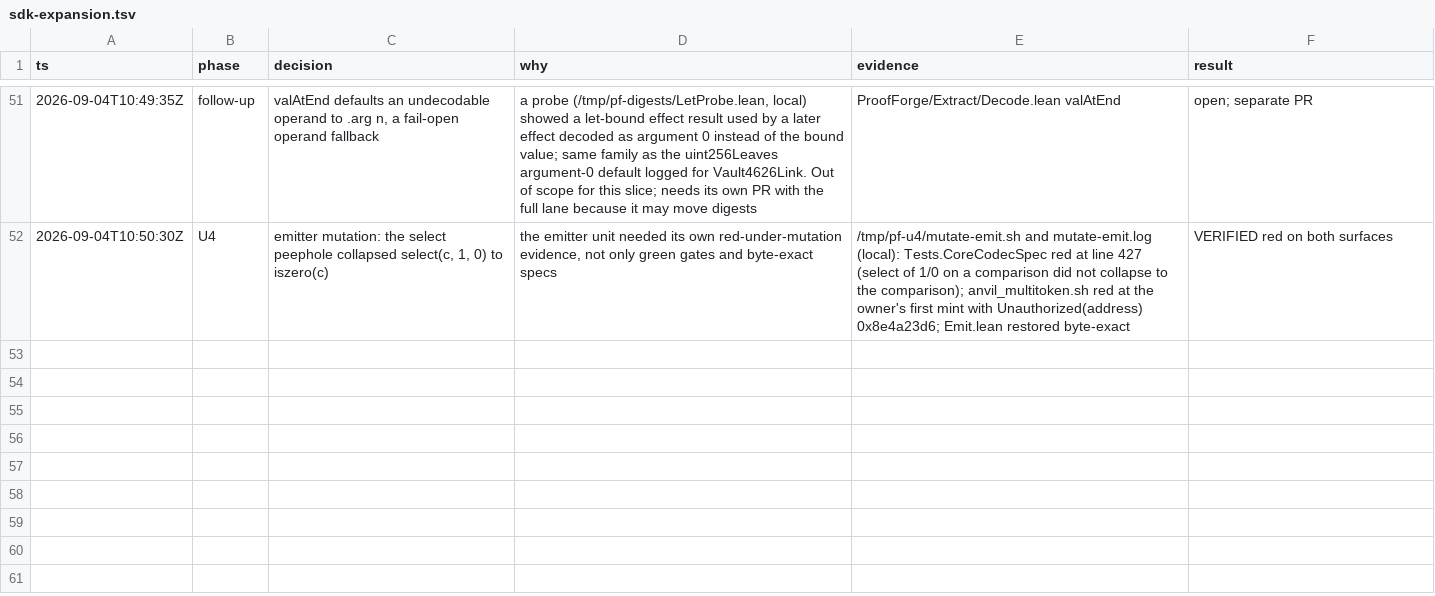
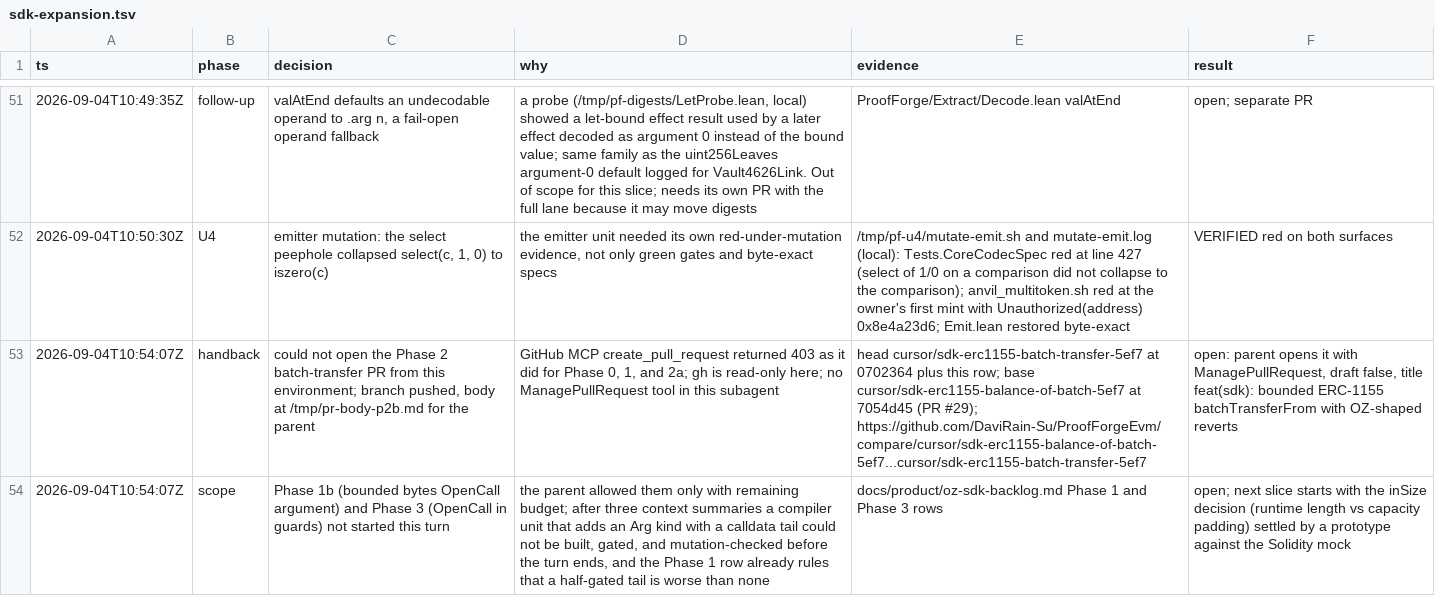
Before and after one commit to DaviRain-Su/ProofForgeEvm, a TSV file: docs/decisions/sdk-expansion.tsv, drawn as a sheet; only a part is shown, gaps mark what is left out; the diff names each change by its address in the sheet, - before the commit and + after, or states it on an @@ line.

```diff
--- a/docs/decisions/sdk-expansion.tsv
+++ b/docs/decisions/sdk-expansion.tsv
+row 53: 2026-09-04T10:54:07Z | handback | could not open the Phase 2 batch-transfer PR from this environment; branch pushed, body at /tmp/pr-body-p2b.md for the parent | GitHub MCP create_pull_request returned 403 as it did for Phase 0, 1, and 2a; gh is read-only here; no ManagePullRequest tool in this subagent | head cursor/sdk-erc1155-batch-transfer-5ef7 at 0702364 plus this row; base cursor/sdk-erc1155-balance-of-batch-5ef7 at 7054d45 (PR #29); https://github.com/DaviRain-Su/ProofForgeEvm/compare/cursor/sdk-erc1155-balance-of-batch-5ef7...cursor/sdk-erc1155-batch-transfer-5ef7 | open: parent opens it with ManagePullRequest, draft false, title feat(sdk): bounded ERC-1155 batchTransferFrom with OZ-shaped reverts
+row 54: 2026-09-04T10:54:07Z | scope | Phase 1b (bounded bytes OpenCall argument) and Phase 3 (OpenCall in guards) not started this turn | the parent allowed them only with remaining budget; after three context summaries a compiler unit that adds an Arg kind with a calldata tail could not be built, gated, and mutation-checked before the turn ends, and the Phase 1 row already rules that a half-gated tail is worse than none | docs/product/oz-sdk-backlog.md Phase 1 and Phase 3 rows | open; next slice starts with the inSize decision (runtime length vs capacity padding) settled by a prototype against the Solidity mock
```
